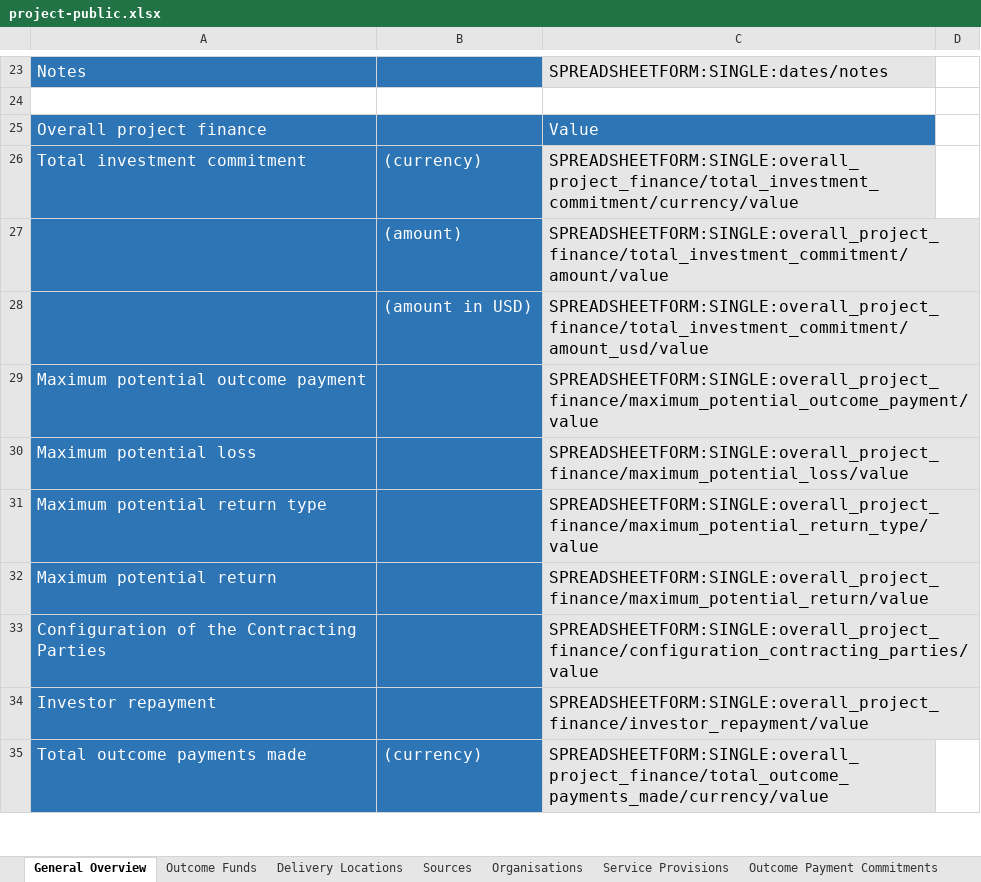
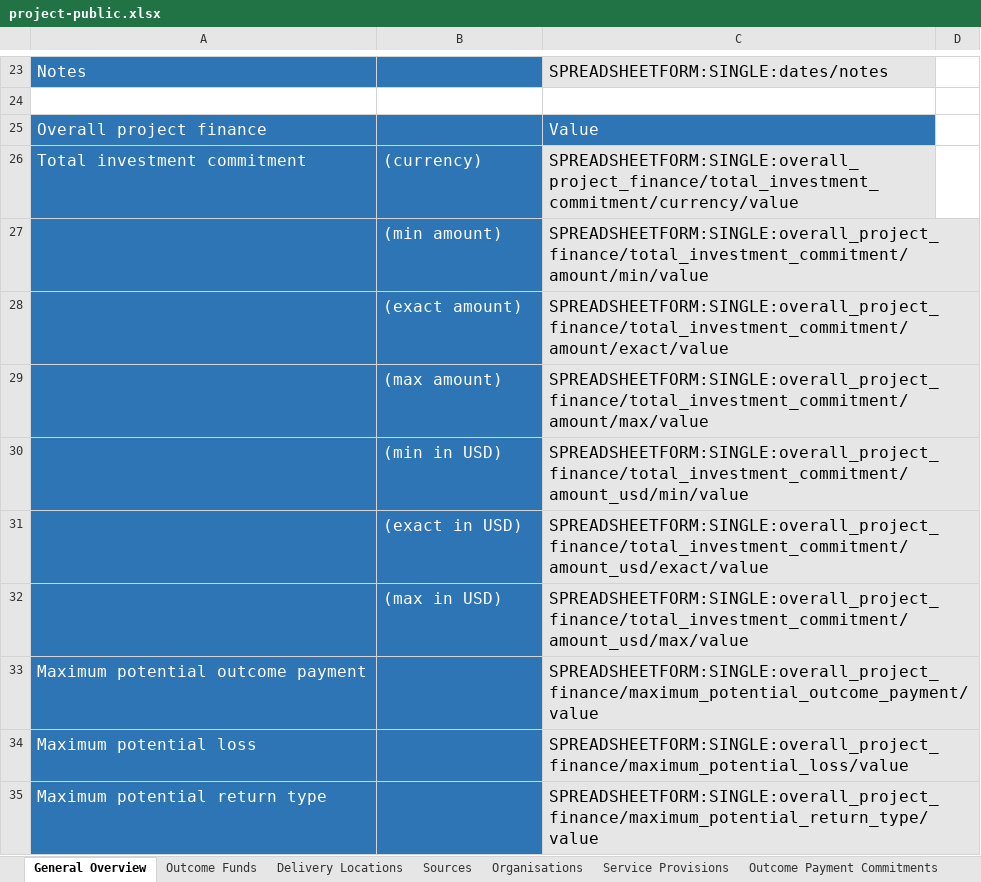
Before and after one commit to INDIGO-Initiative/database-app, an Excel workbook: indigo/spreadsheetform_guides/project-public.xlsx, sheet General Overview, drawn as a sheet; only a part is shown, gaps mark what is left out; the shorter side is filled out with more unchanged rows; values as stored, in another font and other column widths than the file's, no borders; addresses are those after the commit; the diff names each change by its address in the sheet, - before the commit and + after, or states it on an @@ line.

```diff
--- a/indigo/spreadsheetform_guides/project-public.xlsx (sheet General Overview)
+++ b/indigo/spreadsheetform_guides/project-public.xlsx (sheet General Overview)
-B27: (amount)
+B27: (min amount)
-C27: SPREADSHEETFORM:SINGLE:overall_project_finance/total_investment_commitment/amount/value
+C27: SPREADSHEETFORM:SINGLE:overall_project_finance/total_investment_commitment/amount/min/value
+row 28:  | (exact amount) | SPREADSHEETFORM:SINGLE:overall_project_finance/total_investment_commitment/amount/exact/value
+row 29:  | (max amount) | SPREADSHEETFORM:SINGLE:overall_project_finance/total_investment_commitment/amount/max/value
-B30: (amount in USD)
+B30: (min in USD)
-C30: SPREADSHEETFORM:SINGLE:overall_project_finance/total_investment_commitment/amount_usd/value
+C30: SPREADSHEETFORM:SINGLE:overall_project_finance/total_investment_commitment/amount_usd/min/value
+row 31:  | (exact in USD) | SPREADSHEETFORM:SINGLE:overall_project_finance/total_investment_commitment/amount_usd/exact/value
+row 32:  | (max in USD) | SPREADSHEETFORM:SINGLE:overall_project_finance/total_investment_commitment/amount_usd/max/value
```
Also changed, not shown: sheet Investments, indigo/spreadsheetform_guides/project.xlsx, 1 other file.
